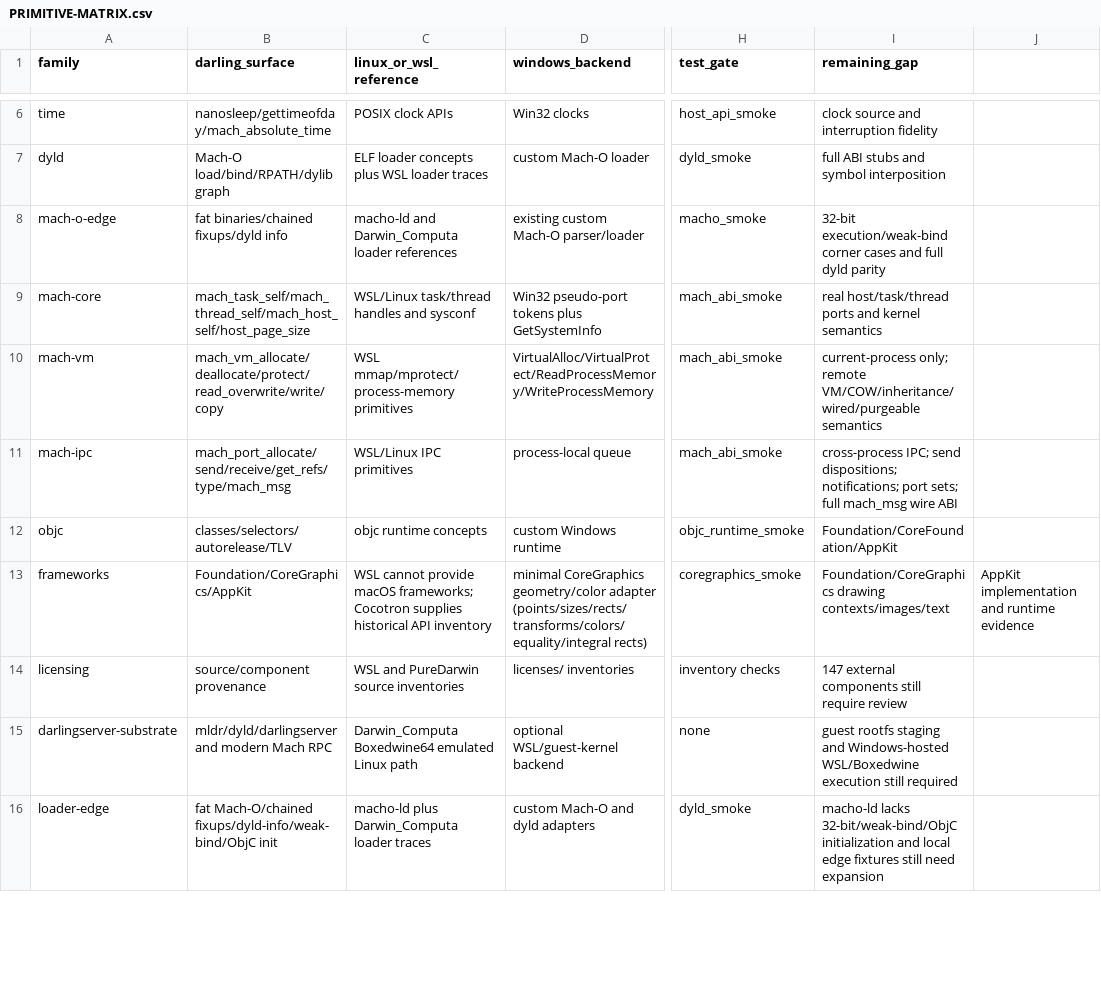
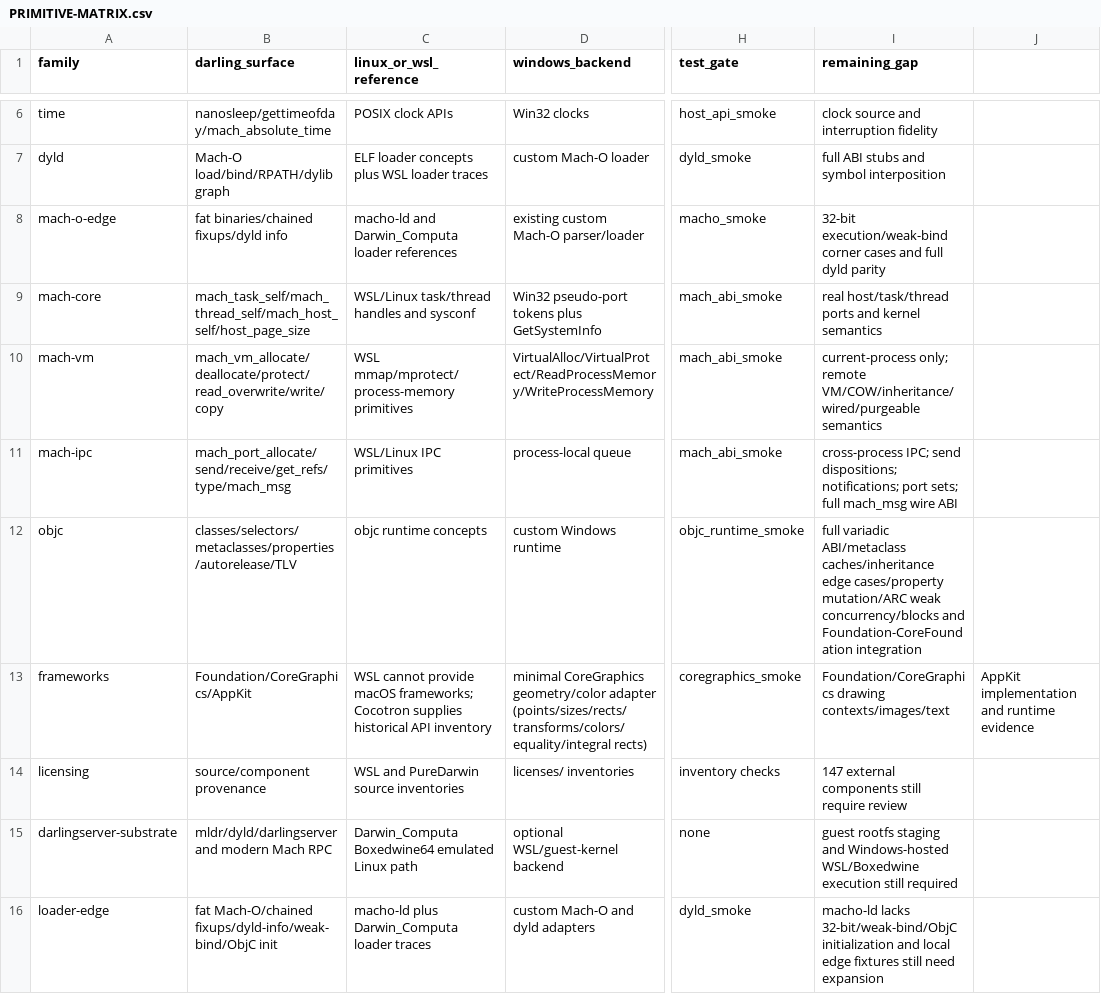
Before and after one commit to tarekwasfy01/Wintosh, a CSV file: PRIMITIVE-MATRIX.csv, drawn as a sheet; only a part is shown, gaps mark what is left out; the diff covers the shown part only; the diff names each change by its address in the sheet, - before the commit and + after, or states it on an @@ line.

Commit message:
Advance Foundation CoreGraphics and Objective-C bridges

```diff
--- a/PRIMITIVE-MATRIX.csv
+++ b/PRIMITIVE-MATRIX.csv
-B12 (darling_surface): classes/selectors/autorelease/TLV
+B12 (darling_surface): classes/selectors/metaclasses/properties/autorelease/TLV
-I12 (remaining_gap): Foundation/CoreFoundation/AppKit
+I12 (remaining_gap): full variadic ABI/metaclass caches/inheritance edge cases/property mutation/ARC weak concurrency/blocks and Foundation-CoreFoundation integration
```
Also changed, not shown: 2 edited cells elsewhere in this file, 10 other files.
